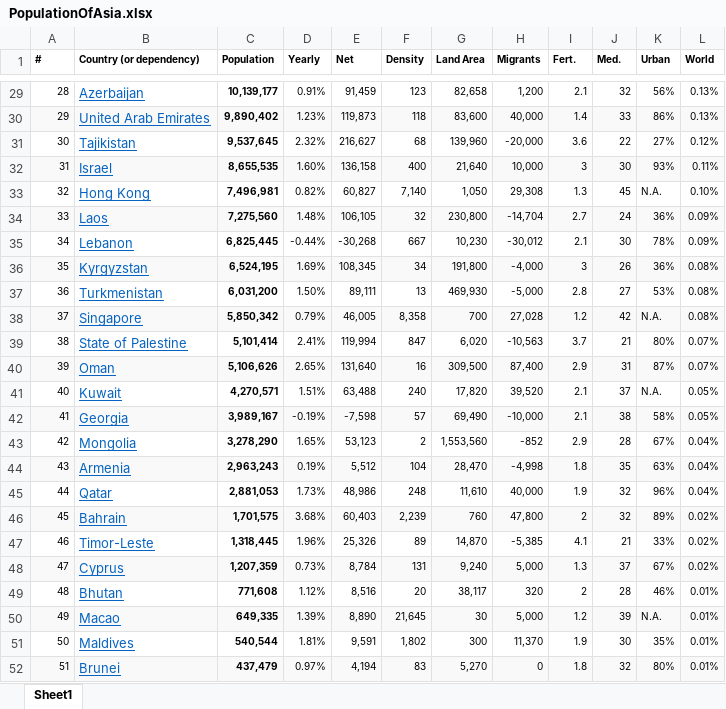
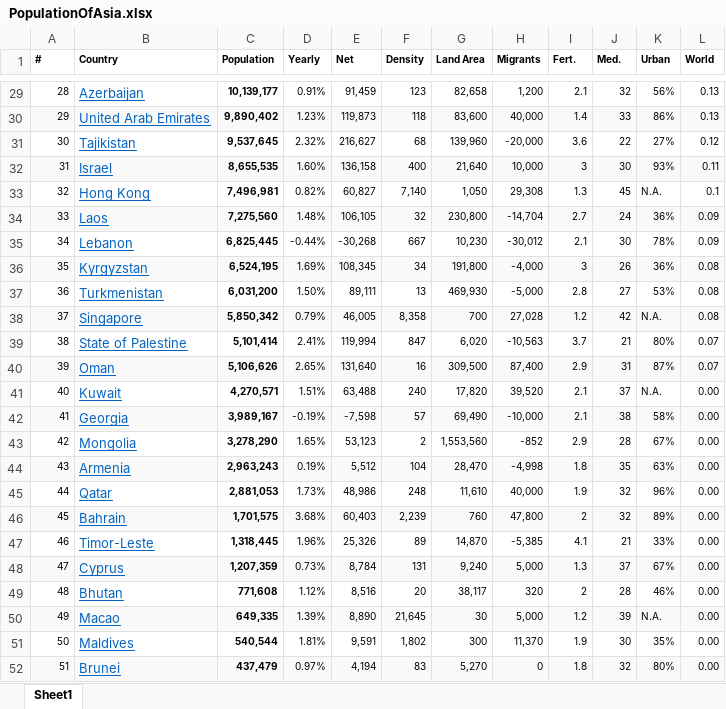
Before and after one commit to 1008siang/3179Visualization2, an Excel workbook: PopulationOfAsia.xlsx, sheet Sheet1, drawn as a sheet; only a part is shown, gaps mark what is left out; values as stored, in another font and other column widths than the file's, no borders; the diff covers the shown part only; the diff names each change by its address in the sheet, - before the commit and + after, or states it on an @@ line.

```diff
--- a/PopulationOfAsia.xlsx (sheet Sheet1)
+++ b/PopulationOfAsia.xlsx (sheet Sheet1)
-B1: Country (or dependency)
+B1: Country
-L29:L30 (World): 0.13%
+L29:L30 (World): 0.13
-L31 (World): 0.12%
+L31 (World): 0.12
-L32 (World): 0.11%
+L32 (World): 0.11
-L33 (World): 0.10%
+L33 (World): 0.1
-L34:L35 (World): 0.09%
+L34:L35 (World): 0.09
-L36:L38 (World): 0.08%
+L36:L38 (World): 0.08
-L39:L40 (World): 0.07%
+L39:L40 (World): 0.07
-L41:L42 (World): 0.05%
+L41:L42 (World): 0.00
-L43:L45 (World): 0.04%
+L43:L45 (World): 0.00
-L46:L48 (World): 0.02%
+L46:L48 (World): 0.00
-L49:L52 (World): 0.01%
+L49:L52 (World): 0.00
```
Also changed, not shown: 27 edited cells elsewhere in this sheet, 1 other file.
